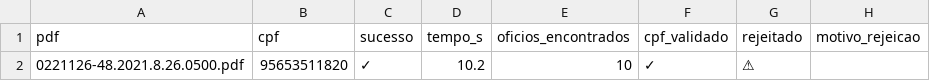
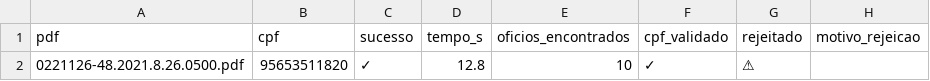
Before and after one commit to revisaprecatorio/ocr-oficios-tjsp, a CSV file: 1_parsing_PDF/outputs/lote_011.csv (was v2/outputs/lote_011.csv), drawn as a sheet; only a part is shown; the diff names each change by its address in the sheet, - before the commit and + after, or states it on an @@ line.

```diff
--- a/v2/outputs/lote_011.csv
+++ b/1_parsing_PDF/outputs/lote_011.csv
-D2 (tempo_s): 10.2
+D2 (tempo_s): 12.8
```
Also changed, not shown: 42 other files.
